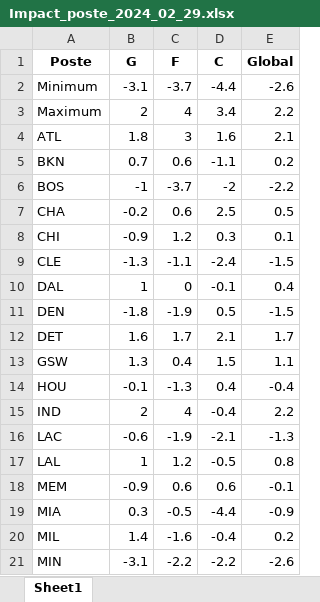
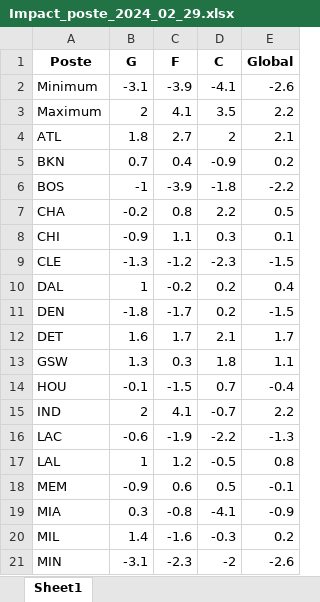
Before and after one commit to Magic-R-1/Python_TTFL, an Excel workbook: Excel/Impact_poste/Impact_poste_2024_02_29.xlsx, sheet Sheet1, drawn as a sheet; only a part is shown; values as stored, in another font and other column widths than the file's, no borders; the diff covers the shown part only; the diff names each change by its address in the sheet, - before the commit and + after, or states it on an @@ line.

```diff
--- a/Excel/Impact_poste/Impact_poste_2024_02_29.xlsx (sheet Sheet1)
+++ b/Excel/Impact_poste/Impact_poste_2024_02_29.xlsx (sheet Sheet1)
-C2 (F): -3.7
+C2 (F): -3.9
-D2 (C): -4.4
+D2 (C): -4.1
-C3 (F): 4
+C3 (F): 4.1
-D3 (C): 3.4
+D3 (C): 3.5
-C4 (F): 3
+C4 (F): 2.7
-D4 (C): 1.6
+D4 (C): 2
-C5 (F): 0.6
+C5 (F): 0.4
-D5 (C): -1.1
+D5 (C): -0.9
-C6 (F): -3.7
+C6 (F): -3.9
-D6 (C): -2
+D6 (C): -1.8
-C7 (F): 0.6
+C7 (F): 0.8
-D7 (C): 2.5
+D7 (C): 2.2
-C8 (F): 1.2
+C8 (F): 1.1
-C9 (F): -1.1
+C9 (F): -1.2
-D9 (C): -2.4
+D9 (C): -2.3
-C10 (F): 0
+C10 (F): -0.2
-D10 (C): -0.1
+D10 (C): 0.2
-C11 (F): -1.9
+C11 (F): -1.7
-D11 (C): 0.5
+D11 (C): 0.2
-C13 (F): 0.4
+C13 (F): 0.3
-D13 (C): 1.5
+D13 (C): 1.8
-C14 (F): -1.3
+C14 (F): -1.5
-D14 (C): 0.4
+D14 (C): 0.7
-C15 (F): 4
+C15 (F): 4.1
-D15 (C): -0.4
+D15 (C): -0.7
-D16 (C): -2.1
+D16 (C): -2.2
-D18 (C): 0.6
+D18 (C): 0.5
-C19 (F): -0.5
+C19 (F): -0.8
-D19 (C): -4.4
+D19 (C): -4.1
-D20 (C): -0.4
+D20 (C): -0.3
-C21 (F): -2.2
+C21 (F): -2.3
-D21 (C): -2.2
+D21 (C): -2
```
Also changed, not shown: 24 edited cells elsewhere in this sheet, Excel/TI/Mon_TI_2024_02_29.xlsx, 4 other files.
